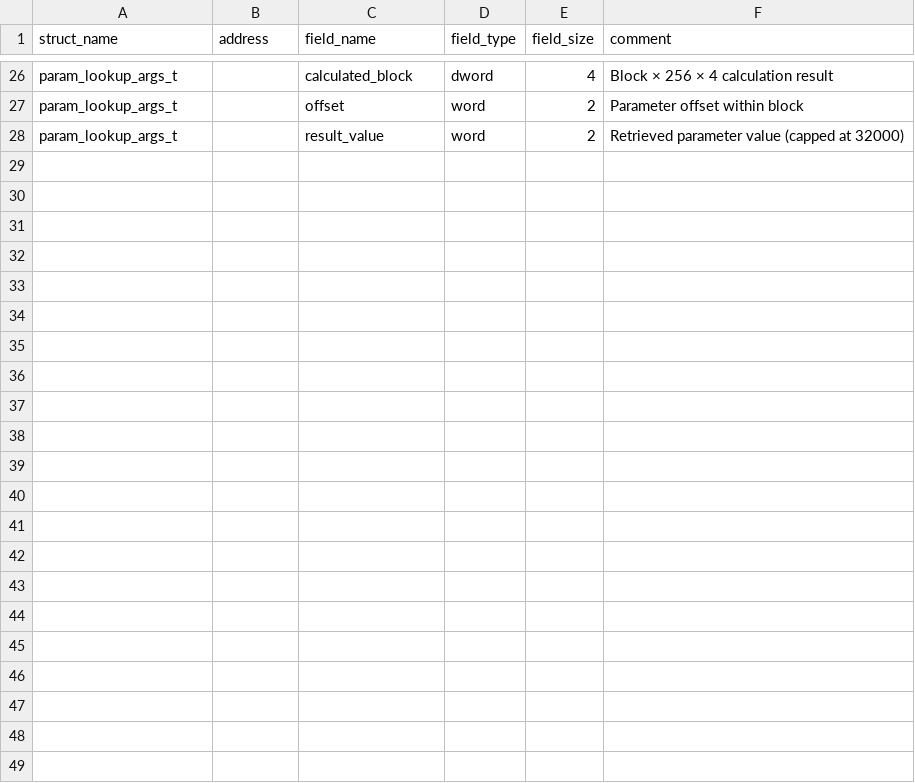
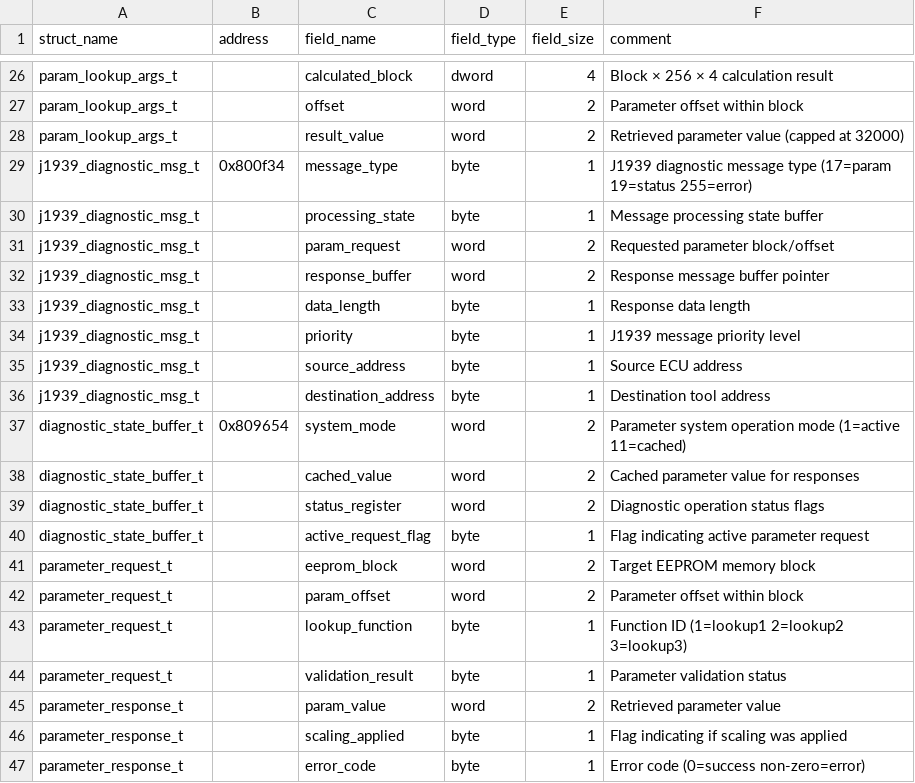
Before and after one commit to jlaustill/J90280.05.analysis, a CSV file: ghidra/J90280.05.rep/structure_definitions.csv, drawn as a sheet; only a part is shown, gaps mark what is left out; the diff covers the shown part only; the diff names each change by its address in the sheet, - before the commit and + after, or states it on an @@ line.

```diff
--- a/ghidra/J90280.05.rep/structure_definitions.csv
+++ b/ghidra/J90280.05.rep/structure_definitions.csv
+row 29: j1939_diagnostic_msg_t | 0x800f34 | message_type | byte | 1 | J1939 diagnostic message type (17=param 19=status 255=error)
+row 30: j1939_diagnostic_msg_t |  | processing_state | byte | 1 | Message processing state buffer
+row 31: j1939_diagnostic_msg_t |  | param_request | word | 2 | Requested parameter block/offset
+row 32: j1939_diagnostic_msg_t |  | response_buffer | word | 2 | Response message buffer pointer
+row 33: j1939_diagnostic_msg_t |  | data_length | byte | 1 | Response data length
+row 34: j1939_diagnostic_msg_t |  | priority | byte | 1 | J1939 message priority level
+row 35: j1939_diagnostic_msg_t |  | source_address | byte | 1 | Source ECU address
+row 36: j1939_diagnostic_msg_t |  | destination_address | byte | 1 | Destination tool address
+row 37: diagnostic_state_buffer_t | 0x809654 | system_mode | word | 2 | Parameter system operation mode (1=active 11=cached)
+row 38: diagnostic_state_buffer_t |  | cached_value | word | 2 | Cached parameter value for responses
+row 39: diagnostic_state_buffer_t |  | status_register | word | 2 | Diagnostic operation status flags
+row 40: diagnostic_state_buffer_t |  | active_request_flag | byte | 1 | Flag indicating active parameter request
+row 41: parameter_request_t |  | eeprom_block | word | 2 | Target EEPROM memory block
+row 42: parameter_request_t |  | param_offset | word | 2 | Parameter offset within block
+row 43: parameter_request_t |  | lookup_function | byte | 1 | Function ID (1=lookup1 2=lookup2 3=lookup3)
+row 44: parameter_request_t |  | validation_result | byte | 1 | Parameter validation status
+row 45: parameter_response_t |  | param_value | word | 2 | Retrieved parameter value
+row 46: parameter_response_t |  | scaling_applied | byte | 1 | Flag indicating if scaling was applied
+row 47: parameter_response_t |  | error_code | byte | 1 | Error code (0=success non-zero=error)
```
Also changed, not shown: 9 added rows elsewhere in this file, ghidra/J90280.05.rep/function_renames.csv, ghidra/J90280.05.rep/global_variables.csv, 2 other files.
